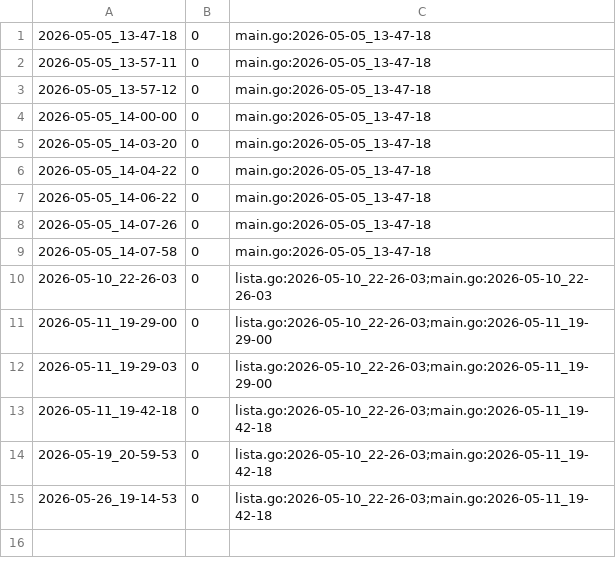
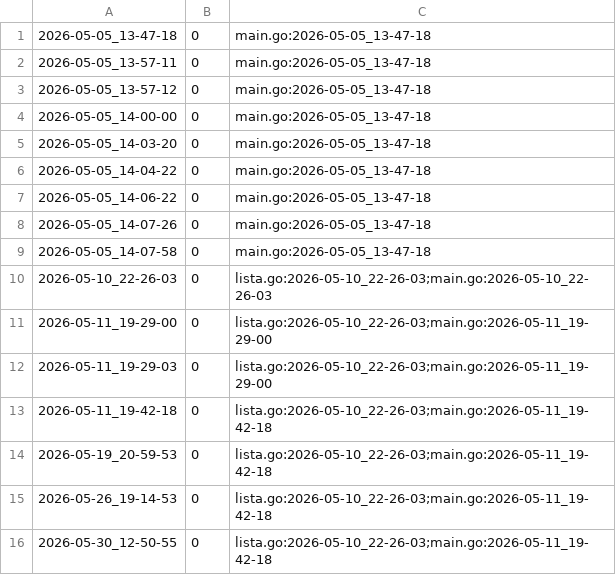
Before and after one commit to qxcode-course/ed-ter-bloco-a-Samia8120-coder, a CSV file: .tko/track/ed@editorint/track.csv, drawn as a sheet; the diff names each change by its address in the sheet, - before the commit and + after, or states it on an @@ line.

```diff
--- a/.tko/track/ed@editorint/track.csv
+++ b/.tko/track/ed@editorint/track.csv
+row 16: 2026-05-30_12-50-55 | 0 | lista.go:2026-05-10_22-26-03;main.go:2026-05-11_19-42-18
```
Also changed, not shown: 8 other files.
